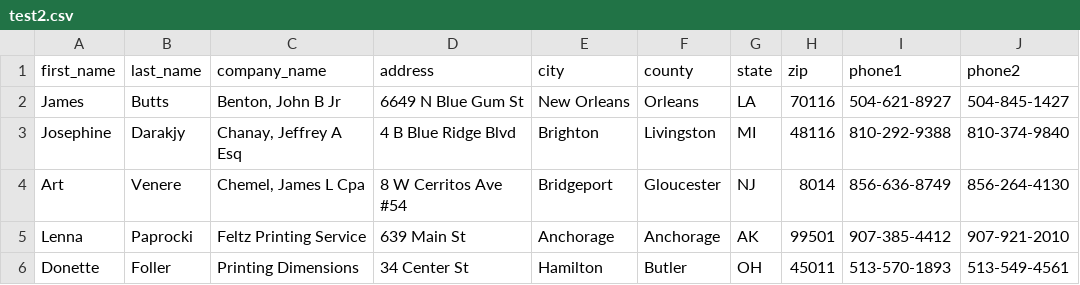
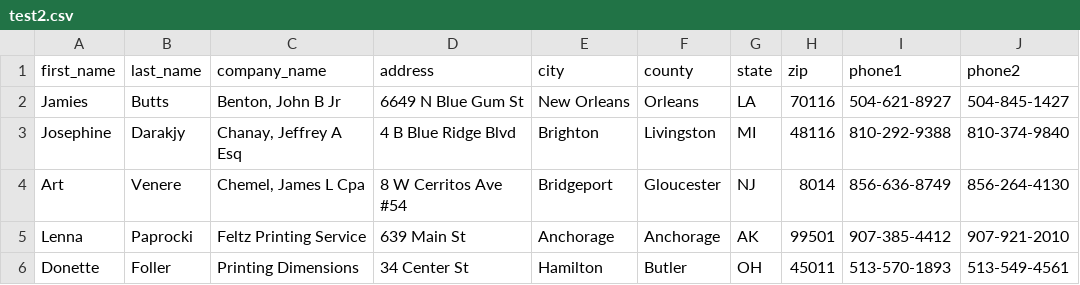
Before and after one commit to arperry/test-repo, a CSV file: test2.csv, drawn as a sheet; only a part is shown; the diff names each change by its address in the sheet, - before the commit and + after, or states it on an @@ line.

Commit message:
Change 2

```diff
--- a/test2.csv
+++ b/test2.csv
-A2 (first_name): James
+A2 (first_name): Jamies
```
